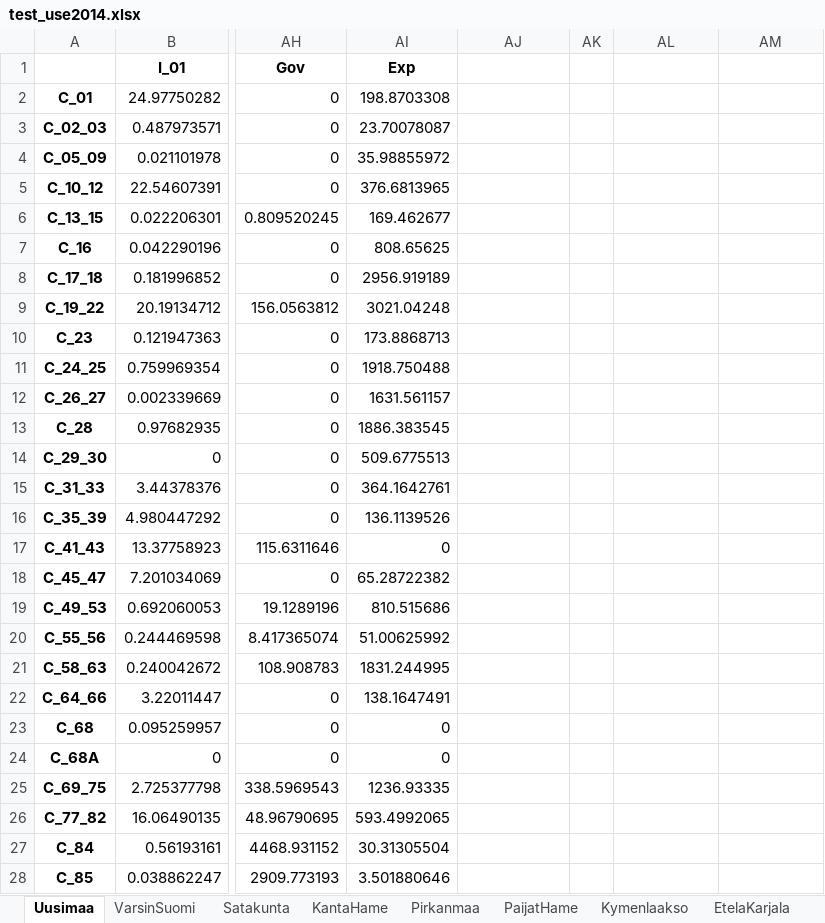
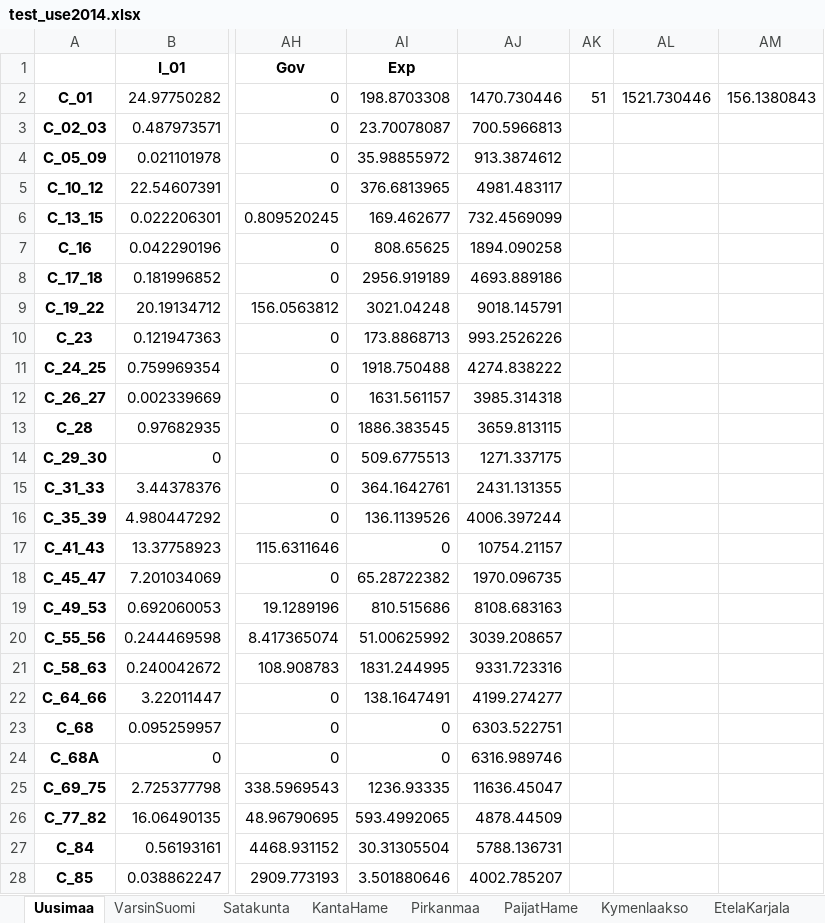
Before and after one commit to pttry/alta, an Excel workbook: outdata/test_use2014.xlsx, sheet Uusimaa, drawn as a sheet; only a part is shown, gaps mark what is left out; values as stored, in another font and other column widths than the file's, no borders; the diff covers the shown part only; the diff names each change by its address in the sheet, - before the commit and + after, or states it on an @@ line.

```diff
--- a/outdata/test_use2014.xlsx (sheet Uusimaa)
+++ b/outdata/test_use2014.xlsx (sheet Uusimaa)
-AJ2: (empty)
+AJ2: 1470.730446
-AK2: (empty)
+AK2: 51
-AL2: (empty)
+AL2: 1521.730446
-AM2: (empty)
+AM2: 156.1380843
-AJ3: (empty)
+AJ3: 700.5966813
-AJ4: (empty)
+AJ4: 913.3874612
-AJ5: (empty)
+AJ5: 4981.483117
-AJ6: (empty)
+AJ6: 732.4569099
-AJ7: (empty)
+AJ7: 1894.090258
-AJ8: (empty)
+AJ8: 4693.889186
-AJ9: (empty)
+AJ9: 9018.145791
-AJ10: (empty)
+AJ10: 993.2526226
-AJ11: (empty)
+AJ11: 4274.838222
-AJ12: (empty)
+AJ12: 3985.314318
-AJ13: (empty)
+AJ13: 3659.813115
-AJ14: (empty)
+AJ14: 1271.337175
-AJ15: (empty)
+AJ15: 2431.131355
-AJ16: (empty)
+AJ16: 4006.397244
-AJ17: (empty)
+AJ17: 10754.21157
-AJ18: (empty)
+AJ18: 1970.096735
-AJ19: (empty)
+AJ19: 8108.683163
-AJ20: (empty)
+AJ20: 3039.208657
-AJ21: (empty)
+AJ21: 9331.723316
-AJ22: (empty)
+AJ22: 4199.274277
-AJ23: (empty)
+AJ23: 6303.522751
-AJ24: (empty)
+AJ24: 6316.989746
-AJ25: (empty)
+AJ25: 11636.45047
-AJ26: (empty)
+AJ26: 4878.44509
-AJ27: (empty)
+AJ27: 5788.136731
-AJ28: (empty)
+AJ28: 4002.785207
```
Also changed, not shown: 3 added rows and 3 edited cells elsewhere in this sheet, sheet Pirkanmaa, sheet VarsinSuomi, sheet PohjPohjanm, sheet KeskiSuomi, sheet PohjSavo, sheet Pohjanmaa, 12 more sheets, outdata/test2014.xlsx, 2 other files.
